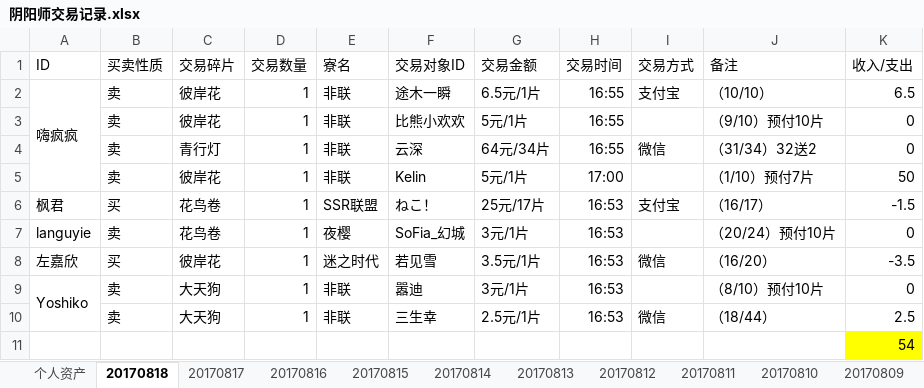
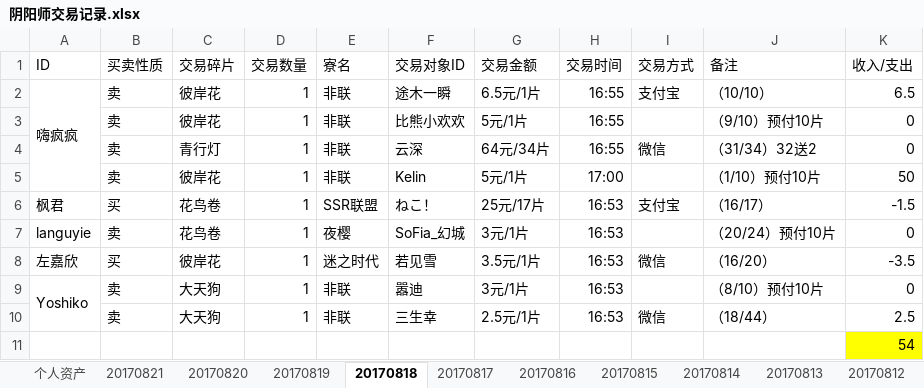
Before and after one commit to ZheS/yys_trade, an Excel workbook: 阴阳师交易记录.xlsx, sheet 20170818, drawn as a sheet; values as stored, in another font and other column widths than the file's, no borders; the diff names each change by its address in the sheet, - before the commit and + after, or states it on an @@ line.

```diff
--- a/阴阳师交易记录.xlsx (sheet 20170818)
+++ b/阴阳师交易记录.xlsx (sheet 20170818)
+sheet tab: 20170821
+sheet tab: 20170820
+sheet tab: 20170819
-J5 (备注): （1/10）预付7片
+J5 (备注): （1/10）预付10片
```
